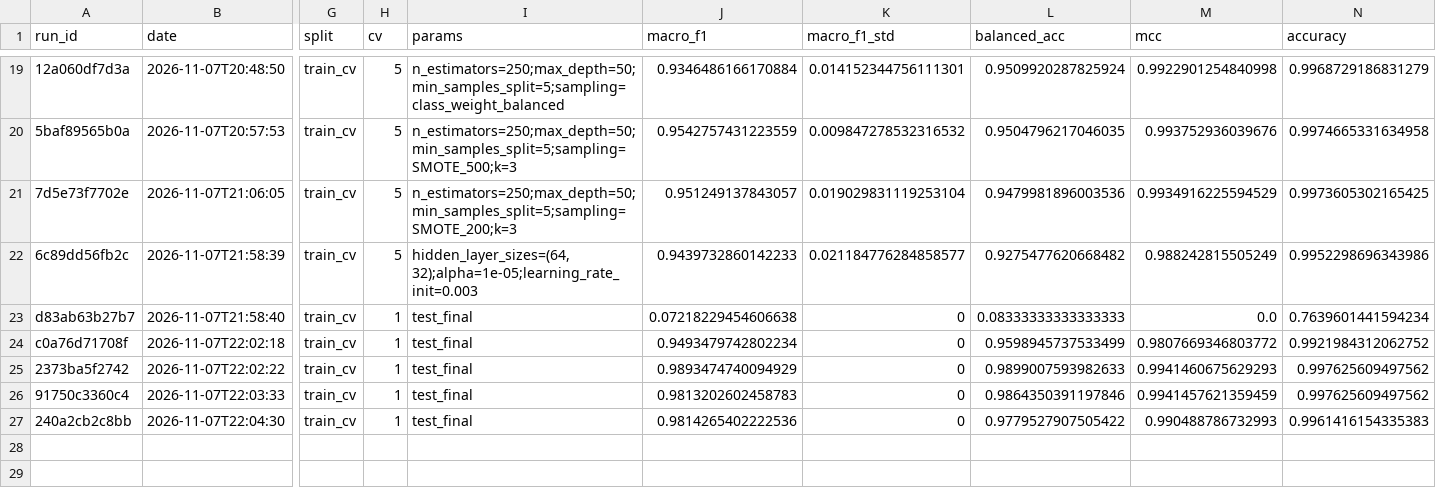
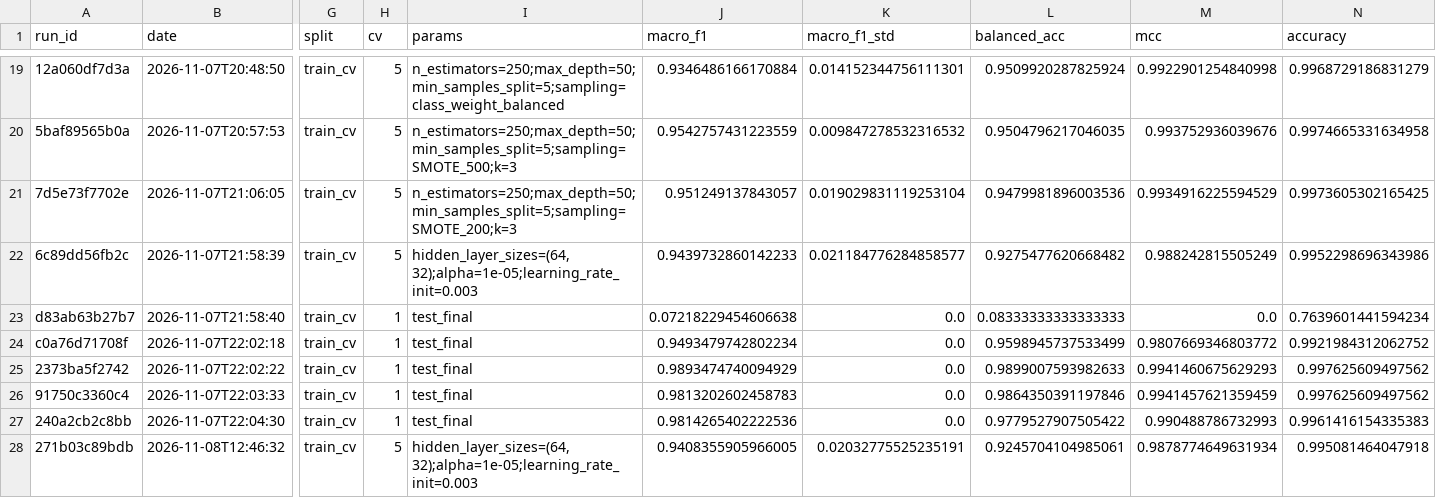
Before and after one commit to PhamNgocTuan-2006/SGU26K2_MayHoc, a CSV file: DeTaiCuoiKy/experiments/experiment_log.csv, drawn as a sheet; only a part is shown, gaps mark what is left out; rows hold the shown columns only; the diff covers the shown part only; the diff names each change by its address in the sheet, - before the commit and + after, or states it on an @@ line.

```diff
--- a/DeTaiCuoiKy/experiments/experiment_log.csv
+++ b/DeTaiCuoiKy/experiments/experiment_log.csv
-K23:K27 (macro_f1_std): 0
+K23:K27 (macro_f1_std): 0.0
+row 28: 271b03c89bdb | 2026-11-08T12:46:32 | train_cv | 5 | hidden_layer_sizes=(64, 32);alpha=1e-05;learning_rate_init=0.003 | 0.9408355905966005 | 0.02032775525235191 | 0.9245704104985061 | 0.9878774649631934 | 0.995081464047918
```
Also changed, not shown: 5 added rows and 10 edited cells elsewhere in this file, 14 other files.
